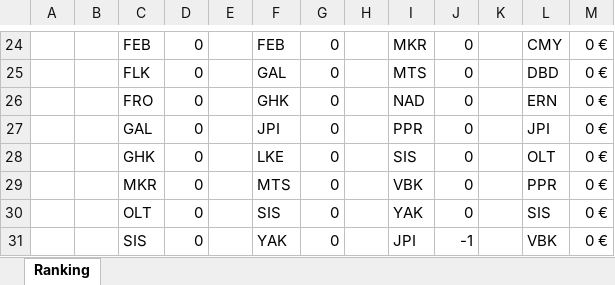
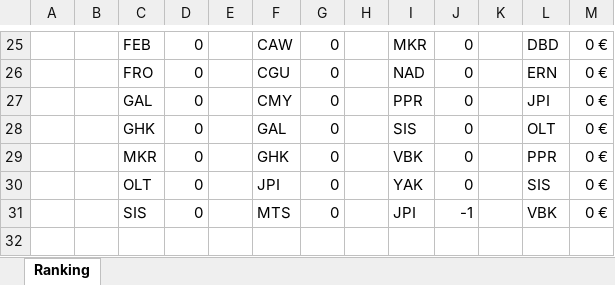
Before and after one commit to gab-lue/dashbd, an Excel workbook: Unit 1 - Ranking (PCS).xlsx, sheet Ranking, drawn as a sheet; only a part is shown, gaps mark what is left out; values as stored, in another font and other column widths than the file's, no borders; removed rows and columns are numbered as before the commit, all else as after; the diff covers the shown part only; the diff names each change by its address in the sheet, - before the commit and + after, or states it on an @@ line.

```diff
--- a/Unit 1 - Ranking (PCS).xlsx (sheet Ranking)
+++ b/Unit 1 - Ranking (PCS).xlsx (sheet Ranking)
-F25: FEB
+F25: CAW
-L25: CMY
+L25: DBD
-row 25:  |  | FLK | 0 |  | GAL | 0 |  | MTS | 0 |  | DBD | 0 €
-F26: GHK
+F26: CGU
-F27: JPI
+F27: CMY
-F28: LKE
+F28: GAL
-F29: MTS
+F29: GHK
-F30: SIS
+F30: JPI
-F31: YAK
+F31: MTS
```
Also changed, not shown: 5 added rows, 4 removed rows and 54 edited cells elsewhere in this sheet, formulas that keep their value.
